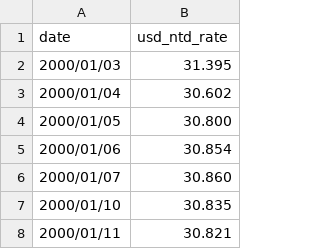
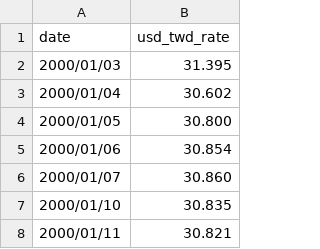
Before and after one commit to JayHuang1989/ExchangeRate, a CSV file: rate_usd_twd.csv (was rate_usd_ntd.csv), drawn as a sheet; only a part is shown.

```diff
--- a/rate_usd_ntd.csv
+++ b/rate_usd_twd.csv
@@ -1,2 +1,2 @@
-date,usd_ntd_rate
+date,usd_twd_rate
 2000/01/03,31.395
```
Also changed, not shown: rate_merge.csv, rate_usd_php.csv, 2 other files.
